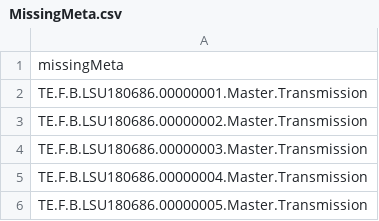
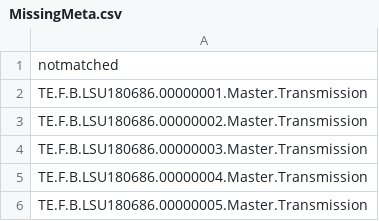
Before and after one commit to shawonibnkamal/spectral-data-curation, a CSV file: DickensAssignment/OutputFiles/MissingMeta.csv, drawn as a sheet; only a part is shown.

```diff
--- a/DickensAssignment/OutputFiles/MissingMeta.csv
+++ b/DickensAssignment/OutputFiles/MissingMeta.csv
@@ -1,2 +1,2 @@
-missingMeta
+notmatched
 TE.F.B.LSU180686.00000001.Master.Transmission
```
Also changed, not shown: 5 other files.
